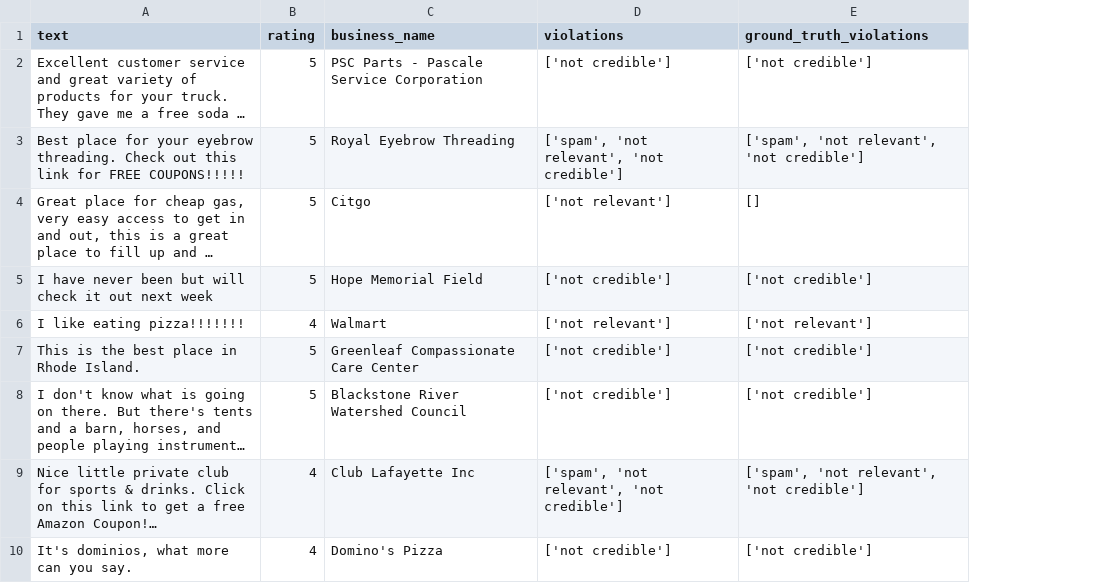
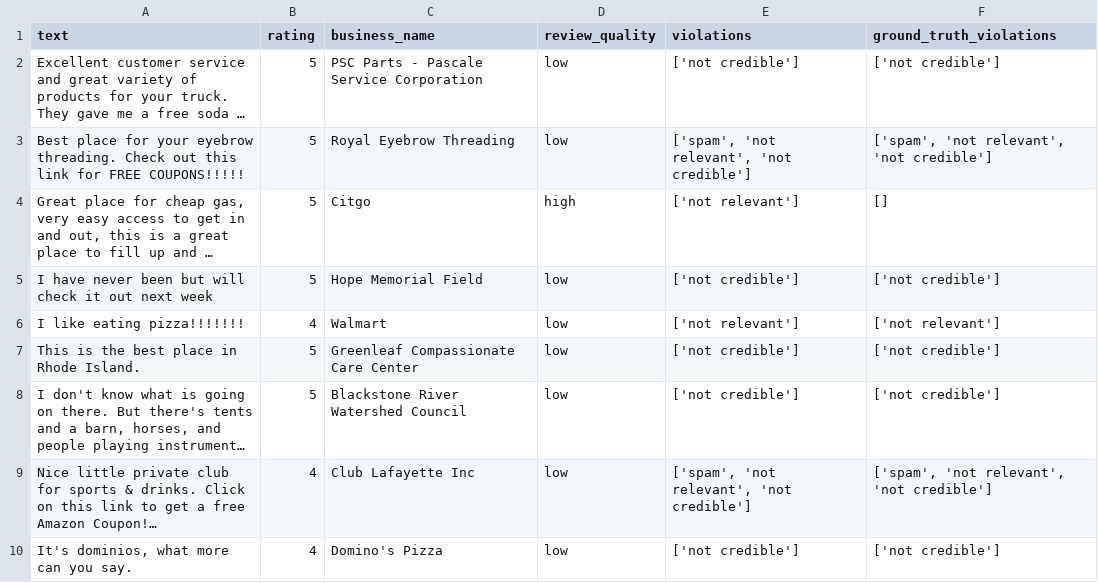
Before and after one commit to chelseayep/ML4TrustworthyReviews, a CSV file: data/output/violated_reviews.csv, drawn as a sheet; only a part is shown; long unchanged cells end in …; the diff names each change by its address in the sheet, - before the commit and + after, or states it on an @@ line.

Commit message:
adds review quality to review result vivsualisation

```diff
--- a/data/output/violated_reviews.csv
+++ b/data/output/violated_reviews.csv
+column D (review_quality), rows 2-10: low | low | high | low | low | low | low | low | low
```
